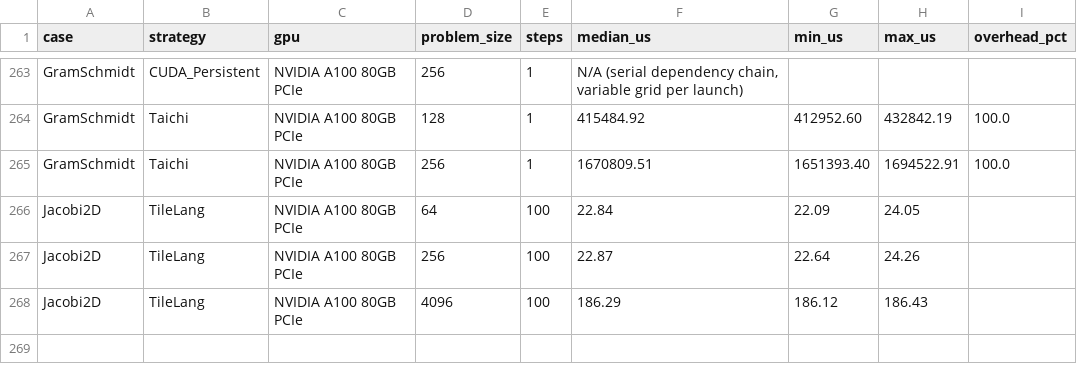
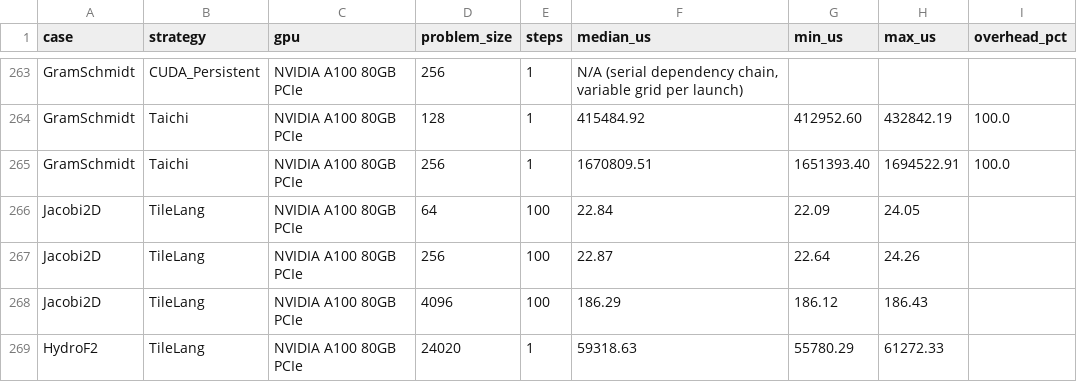
Before and after one commit to chhnb/spmd-dialect, a CSV file: benchmark/matrix_results.csv, drawn as a sheet; only a part is shown, gaps mark what is left out; the diff names each change by its address in the sheet, - before the commit and + after, or states it on an @@ line.

```diff
--- a/benchmark/matrix_results.csv
+++ b/benchmark/matrix_results.csv
+row 269: HydroF2 | TileLang | NVIDIA A100 80GB PCIe | 24020 | 1 | 59318.63 | 55780.29 | 61272.33
```
Also changed, not shown: benchmark/plots/speedup_heatmap.csv, 10 other files.
